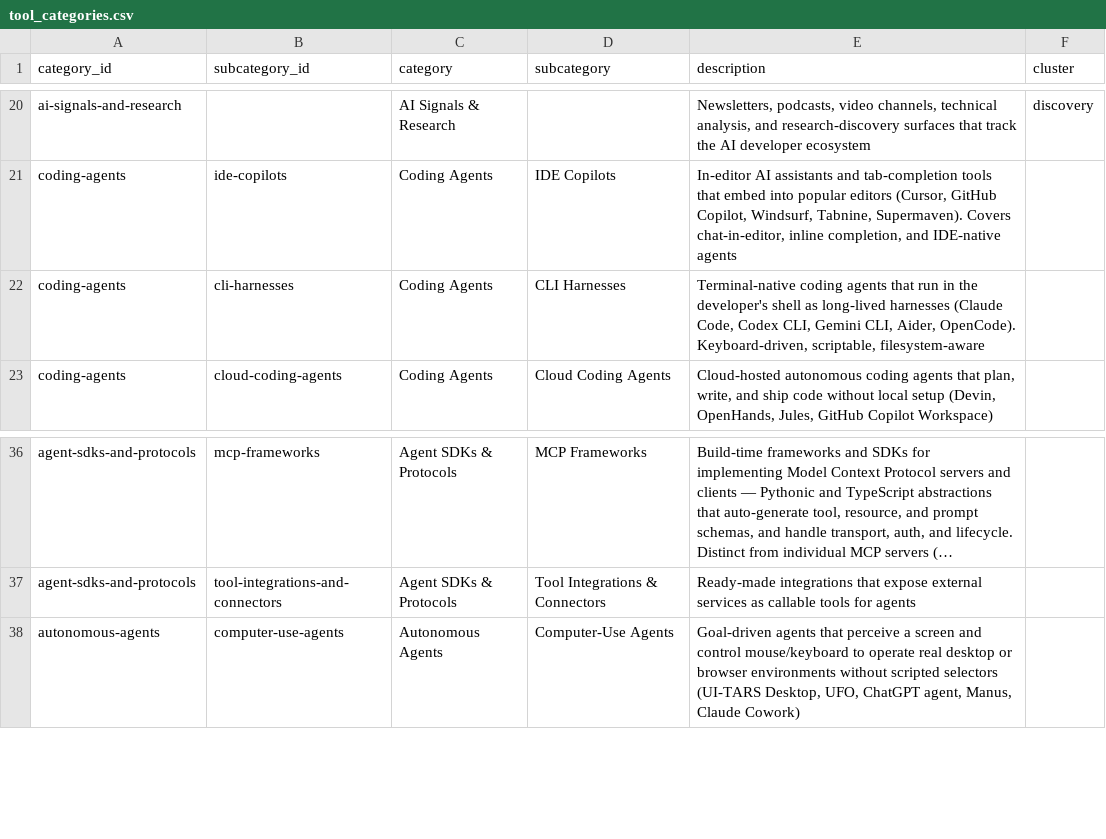
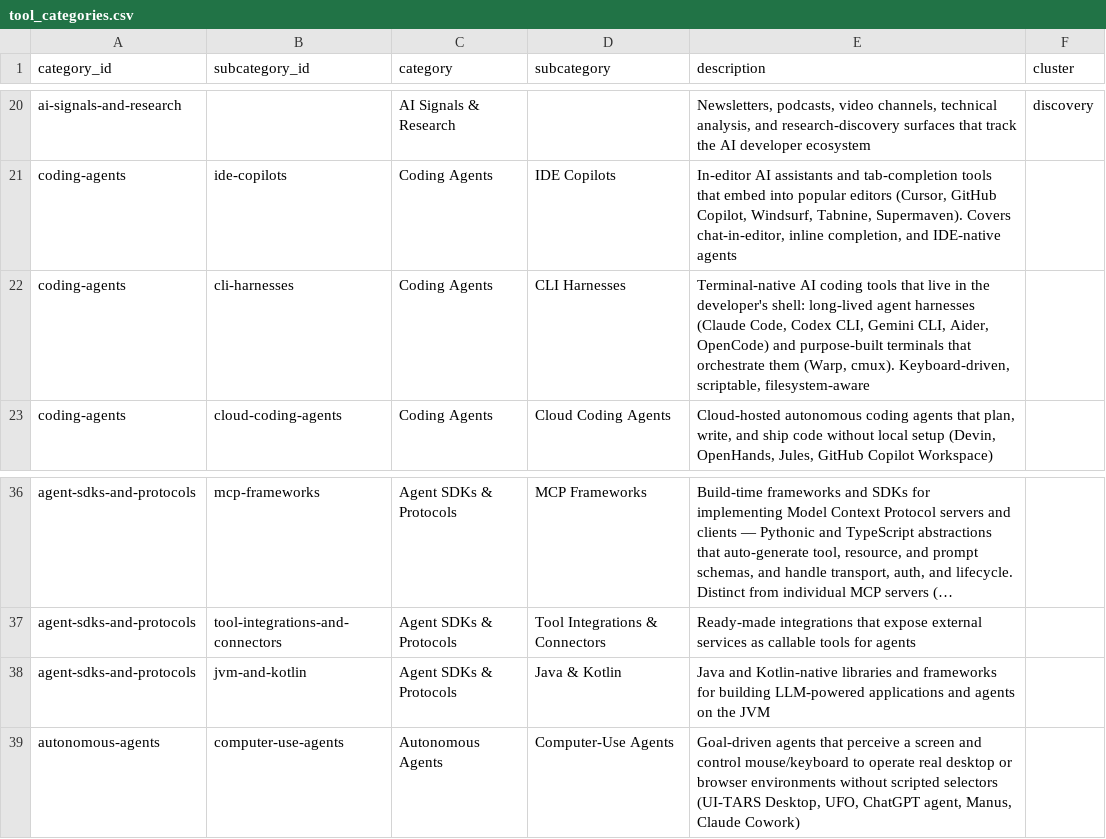
Before and after one commit to kar2phi/devindex, a CSV file: data/tool_categories.csv, drawn as a sheet; only a part is shown, gaps mark what is left out; long unchanged cells end in …; the diff names each change by its address in the sheet, - before the commit and + after, or states it on an @@ line.

Commit message:
data: refresh public mirror 2026-06-12T15:59Z

```diff
--- a/data/tool_categories.csv
+++ b/data/tool_categories.csv
-E22 (description): Terminal-native coding agents that run in the developer's shell as long-lived harnesses (Claude Code, Codex CLI, Gemini CLI, Aider, OpenCode). Keyboard-driven, scriptable,…
+E22 (description): Terminal-native AI coding tools that live in the developer's shell: long-lived agent harnesses (Claude Code, Codex CLI, Gemini CLI, Aider, OpenCode) and purpose-built terminals that orchestrate them (Warp, cmux). Keyboard-driven, scriptable,…
+row 38: agent-sdks-and-protocols | jvm-and-kotlin | Agent SDKs & Protocols | Java & Kotlin | Java and Kotlin-native libraries and frameworks for building LLM-powered applications and agents on the JVM
```
Also changed, not shown: 1 other file.
